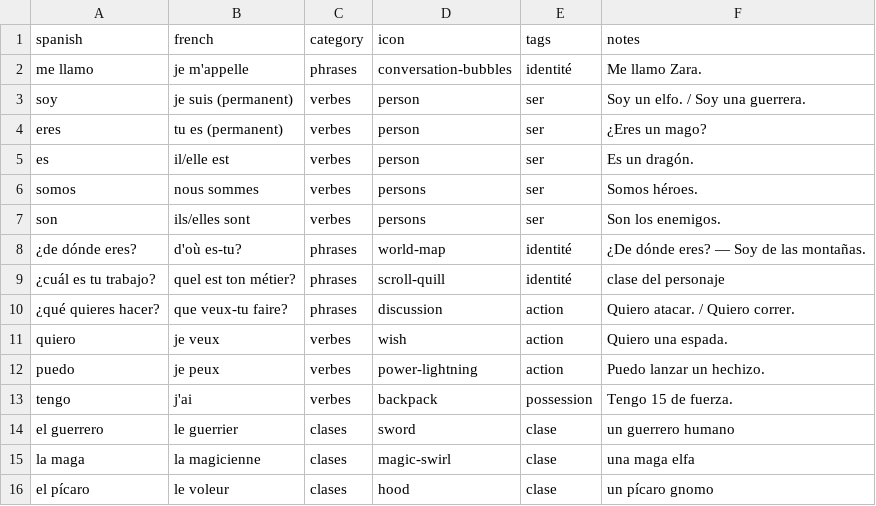
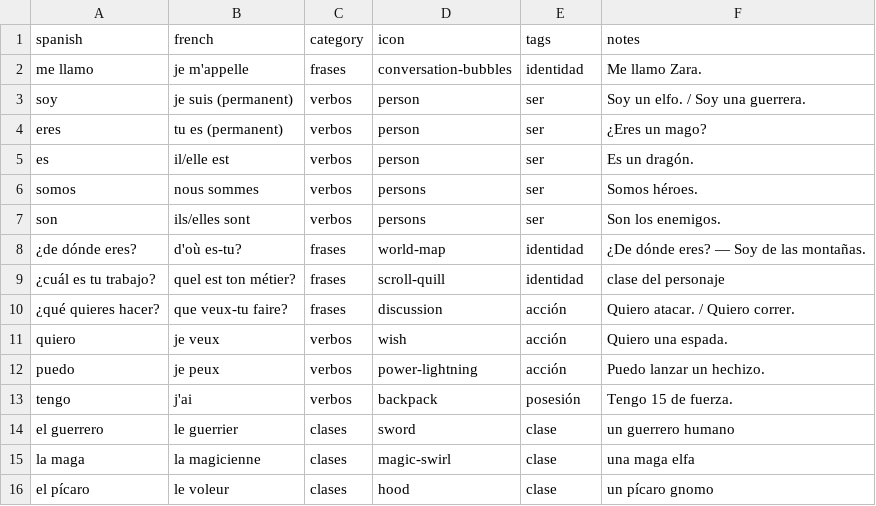
Before and after one commit to SimonCoulombe/Calabozos_y_Dragones, a CSV file: vocabulary/session_00_quien_eres.csv, drawn as a sheet; only a part is shown.

```diff
--- a/vocabulary/session_00_quien_eres.csv
+++ b/vocabulary/session_00_quien_eres.csv
@@ -1,14 +1,14 @@
 spanish,french,category,icon,tags,notes
-me llamo,je m'appelle,phrases,conversation-bubbles,identité,Me llamo Zara.
-soy,je suis (permanent),verbes,person,ser,Soy un elfo. / Soy una guerrera.
-eres,tu es (permanent),verbes,person,ser,¿Eres un mago?
-es,il/elle est,verbes,person,ser,Es un dragón.
-somos,nous sommes,verbes,persons,ser,Somos héroes.
-son,ils/elles sont,verbes,persons,ser,Son los enemigos.
-¿de dónde eres?,d'où es-tu?,phrases,world-map,identité,¿De dónde eres? — Soy de las montañas.
-¿cuál es tu trabajo?,quel est ton métier?,phrases,scroll-quill,identité,clase del personaje
-¿qué quieres hacer?,que veux-tu faire?,phrases,discussion,action,Quiero atacar. / Quiero correr.
-quiero,je veux,verbes,wish,action,Quiero una espada.
-puedo,je peux,verbes,power-lightning,action,Puedo lanzar un hechizo.
-tengo,j'ai,verbes,backpack,possession,Tengo 15 de fuerza.
+me llamo,je m'appelle,frases,conversation-bubbles,identidad,Me llamo Zara.
+soy,je suis (permanent),verbos,person,ser,Soy un elfo. / Soy una guerrera.
+eres,tu es (permanent),verbos,person,ser,¿Eres un mago?
+es,il/elle est,verbos,person,ser,Es un dragón.
+somos,nous sommes,verbos,persons,ser,Somos héroes.
+son,ils/elles sont,verbos,persons,ser,Son los enemigos.
+¿de dónde eres?,d'où es-tu?,frases,world-map,identidad,¿De dónde eres? — Soy de las montañas.
+¿cuál es tu trabajo?,quel est ton métier?,frases,scroll-quill,identidad,clase del personaje
+¿qué quieres hacer?,que veux-tu faire?,frases,discussion,acción,Quiero atacar. / Quiero correr.
+quiero,je veux,verbos,wish,acción,Quiero una espada.
+puedo,je peux,verbos,power-lightning,acción,Puedo lanzar un hechizo.
+tengo,j'ai,verbos,backpack,posesión,Tengo 15 de fuerza.
 el guerrero,le guerrier,clases,sword,clase,un guerrero humano
```
Also changed, not shown: vocabulary/session_01_la_tienda.csv, vocabulary/session_02_el_camino.csv, 4 other files.
